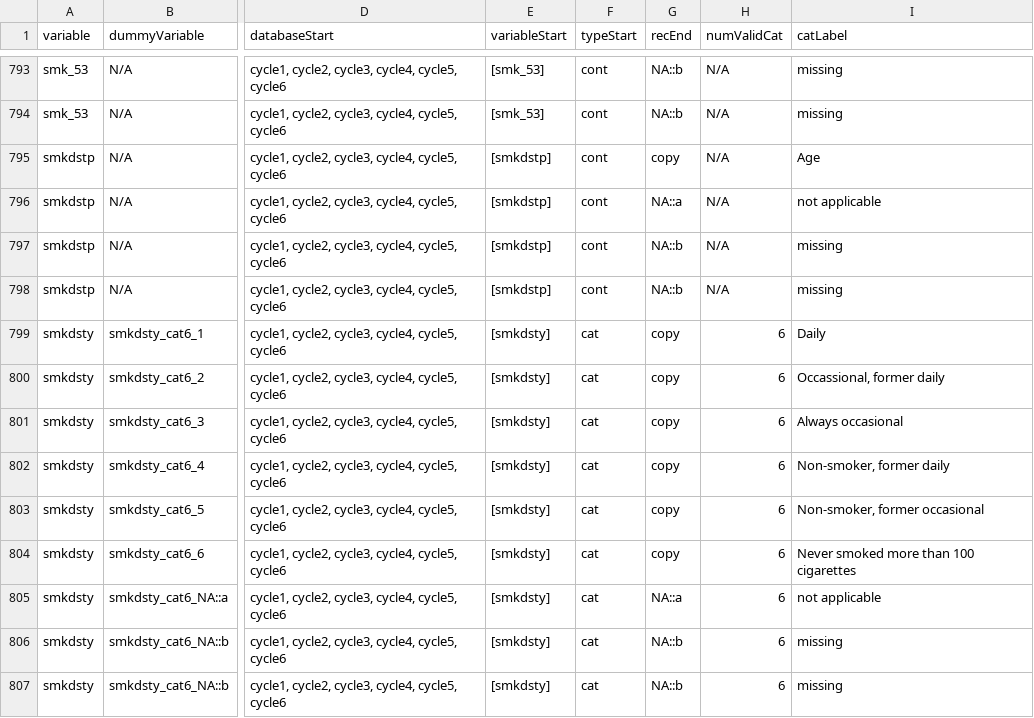
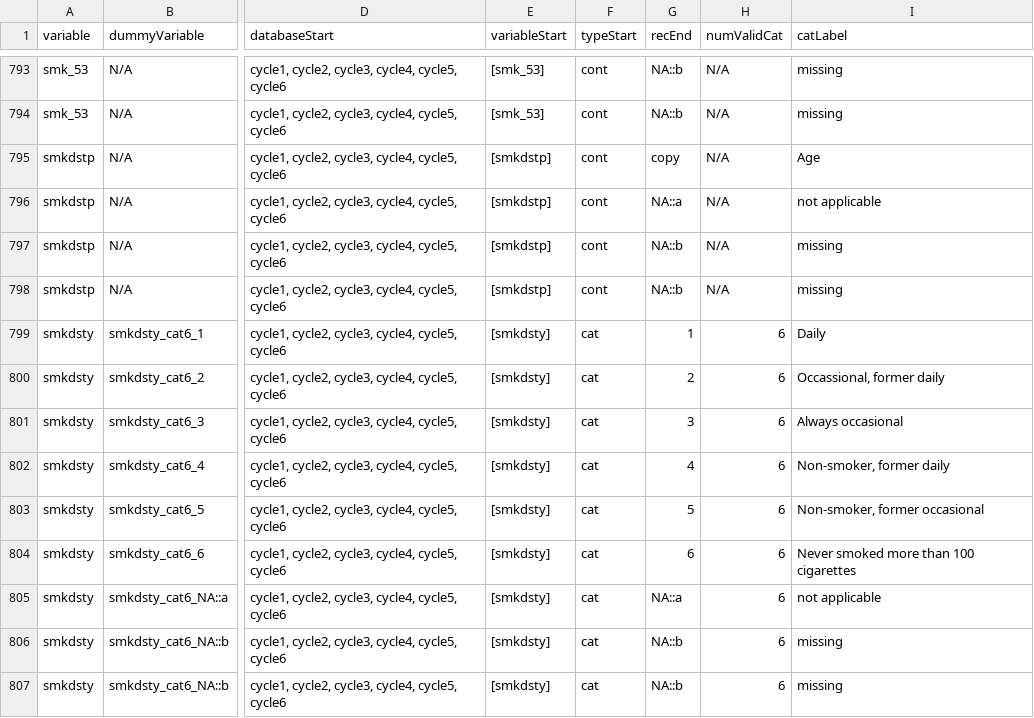
Before and after one commit to Big-Life-Lab/htnport, a CSV file: worksheets/variable-details.csv, drawn as a sheet; only a part is shown, gaps mark what is left out; the diff covers the shown part only; the diff names each change by its address in the sheet, - before the commit and + after, or states it on an @@ line.

```diff
--- a/worksheets/variable-details.csv
+++ b/worksheets/variable-details.csv
-G799 (recEnd): copy
+G799 (recEnd): 1
-G800 (recEnd): copy
+G800 (recEnd): 2
-G801 (recEnd): copy
+G801 (recEnd): 3
-G802 (recEnd): copy
+G802 (recEnd): 4
-G803 (recEnd): copy
+G803 (recEnd): 5
-G804 (recEnd): copy
+G804 (recEnd): 6
```
Also changed, not shown: 55 edited cells elsewhere in this file, worksheets/variables.csv, 3 other files.
